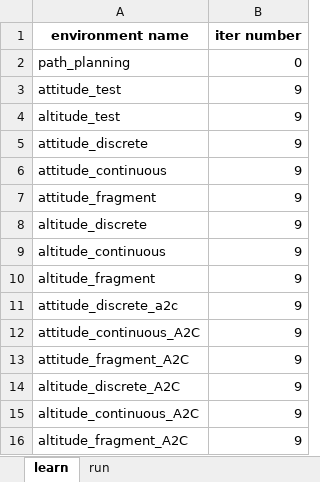
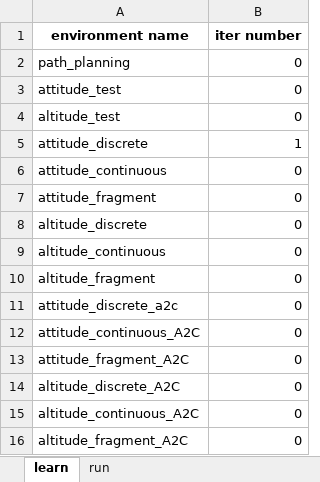
Before and after one commit to siavashvampire/RL-for-control-quad, an Excel workbook: controller.xlsx, sheet learn, drawn as a sheet; values as stored, in another font and other column widths than the file's, no borders; the diff names each change by its address in the sheet, - before the commit and + after, or states it on an @@ line.

```diff
--- a/controller.xlsx (sheet learn)
+++ b/controller.xlsx (sheet learn)
-B3:B4 (iter number): 9
+B3:B4 (iter number): 0
-B5 (iter number): 9
+B5 (iter number): 1
-B6:B16 (iter number): 9
+B6:B16 (iter number): 0
```
Also changed, not shown: 1 other file.
